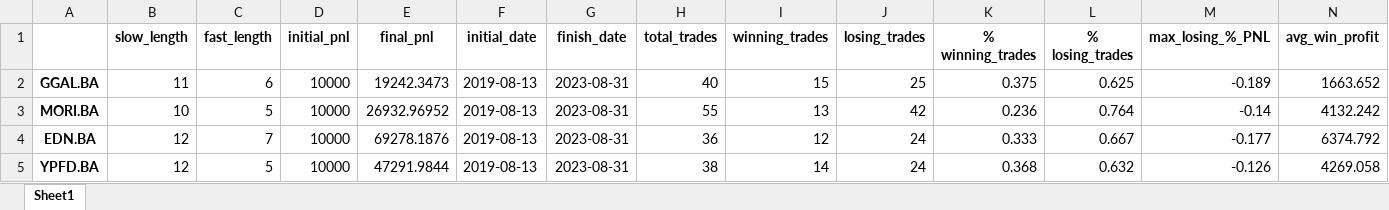
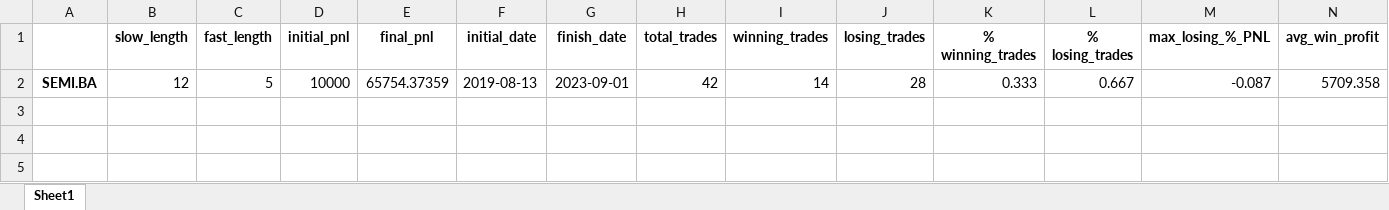
Before and after one commit to pachabauer/SistemaTradingPython, an Excel workbook: Resources/Summary.xlsx, sheet Sheet1, drawn as a sheet; only a part is shown; values as stored, in another font and other column widths than the file's, no borders; removed rows and columns are numbered as before the commit, all else as after; rows hold the shown columns only; the diff names each change by its address in the sheet, - before the commit and + after, or states it on an @@ line.

```diff
--- a/Resources/Summary.xlsx (sheet Sheet1)
+++ b/Resources/Summary.xlsx (sheet Sheet1)
-row 2: GGAL.BA | 11 | 6 | 10000 | 19242.3473 | 2019-08-13 | 2023-08-31 | 40 | 15 | 25 | 0.375 | 0.625 | -0.189 | 1663.652
-row 3: MORI.BA | 10 | 5 | 10000 | 26932.96952 | 2019-08-13 | 2023-08-31 | 55 | 13 | 42 | 0.236 | 0.764 | -0.14 | 4132.242
-row 4: EDN.BA | 12 | 7 | 10000 | 69278.1876 | 2019-08-13 | 2023-08-31 | 36 | 12 | 24 | 0.333 | 0.667 | -0.177 | 6374.792
-row 5: YPFD.BA | 12 | 5 | 10000 | 47291.9844 | 2019-08-13 | 2023-08-31 | 38 | 14 | 24 | 0.368 | 0.632 | -0.126 | 4269.058
+row 2: SEMI.BA | 12 | 5 | 10000 | 65754.37359 | 2019-08-13 | 2023-09-01 | 42 | 14 | 28 | 0.333 | 0.667 | -0.087 | 5709.358
```
Also changed, not shown: Resources/Results.xlsx, 1 other file.
